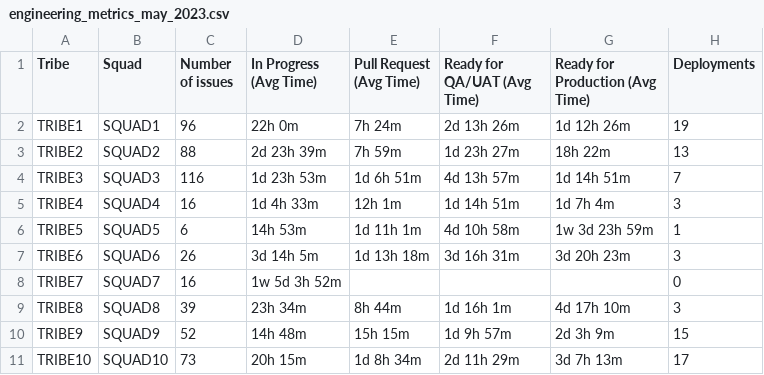
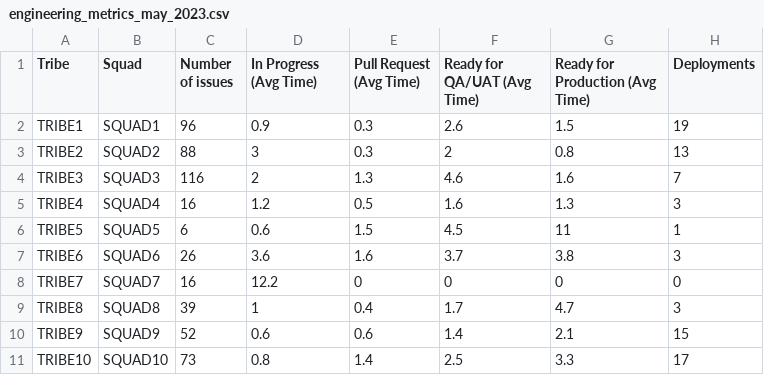
Before and after one commit to michaeljwright/chatgpt-datasets, a CSV file: engineering/engineering_metrics_may_2023.csv, drawn as a sheet.

Commit message:
Update engineering_metrics_may_2023.csv

```diff
--- a/engineering/engineering_metrics_may_2023.csv
+++ b/engineering/engineering_metrics_may_2023.csv
@@ -1,11 +1,11 @@
 Tribe,Squad,Number of issues,In Progress (Avg Time),Pull Request (Avg Time),Ready for QA/UAT (Avg Time),Ready for Production (Avg Time),Deployments
-TRIBE1,SQUAD1,96,22h 0m,7h 24m,2d 13h 26m,1d 12h 26m,19
-TRIBE2,SQUAD2,88,2d 23h 39m,7h 59m,1d 23h 27m,18h 22m,13
-TRIBE3,SQUAD3,116,1d 23h 53m,1d 6h 51m,4d 13h 57m,1d 14h 51m,7
-TRIBE4,SQUAD4,16,1d 4h 33m,12h 1m,1d 14h 51m,1d 7h 4m,3
-TRIBE5,SQUAD5,6,14h 53m,1d 11h 1m,4d 10h 58m,1w 3d 23h 59m,1
-TRIBE6,SQUAD6,26,3d 14h 5m,1d 13h 18m,3d 16h 31m,3d 20h 23m,3
-TRIBE7,SQUAD7,16,1w 5d 3h 52m,,,,0
-TRIBE8,SQUAD8,39,23h 34m,8h 44m,1d 16h 1m,4d 17h 10m,3
-TRIBE9,SQUAD9,52,14h 48m,15h 15m,1d 9h 57m,2d 3h 9m,15
-TRIBE10,SQUAD10,73,20h 15m,1d 8h 34m,2d 11h 29m,3d 7h 13m,17
+TRIBE1,SQUAD1,96,0.9,0.3,2.6,1.5,19
+TRIBE2,SQUAD2,88,3,0.3,2,0.8,13
+TRIBE3,SQUAD3,116,2,1.3,4.6,1.6,7
+TRIBE4,SQUAD4,16,1.2,0.5,1.6,1.3,3
+TRIBE5,SQUAD5,6,0.6,1.5,4.5,11,1
+TRIBE6,SQUAD6,26,3.6,1.6,3.7,3.8,3
+TRIBE7,SQUAD7,16,12.2,0,0,0,0
+TRIBE8,SQUAD8,39,1,0.4,1.7,4.7,3
+TRIBE9,SQUAD9,52,0.6,0.6,1.4,2.1,15
+TRIBE10,SQUAD10,73,0.8,1.4,2.5,3.3,17
```
